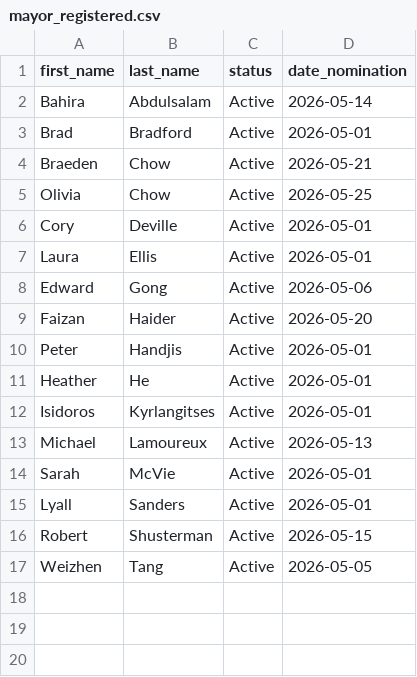
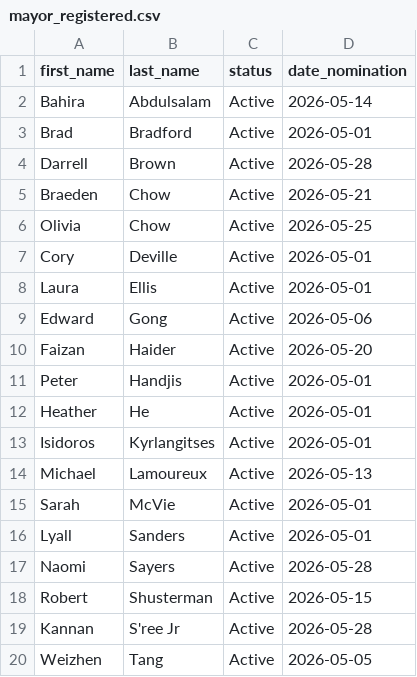
Before and after one commit to alexwolson/toronto-election-poll-tracker-data, a CSV file: data/processed/mayor_registered.csv, drawn as a sheet; the diff names each change by its address in the sheet, - before the commit and + after, or states it on an @@ line.

```diff
--- a/data/processed/mayor_registered.csv
+++ b/data/processed/mayor_registered.csv
+row 4: Darrell | Brown | Active | 2026-05-28
+row 17: Naomi | Sayers | Active | 2026-05-28
+row 19: Kannan | S'ree Jr | Active | 2026-05-28
```
Also changed, not shown: data/processed/challengers.csv, data/processed/councillor_registered.csv, 20 other files.
